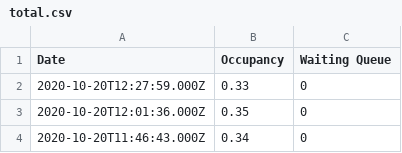
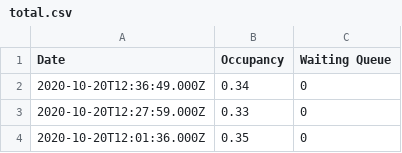
Before and after one commit to aeneasr/bwo-occupancy-scraper, a CSV file: stats/total.csv, drawn as a sheet; only a part is shown; the shorter side is filled out with more unchanged rows; the diff names each change by its address in the sheet, - before the commit and + after, or states it on an @@ line.

Commit message:
chore: update stats from 1603190210

```diff
--- a/stats/total.csv
+++ b/stats/total.csv
+row 2: 2020-10-20T12:36:49.000Z | 0.34 | 0
```
